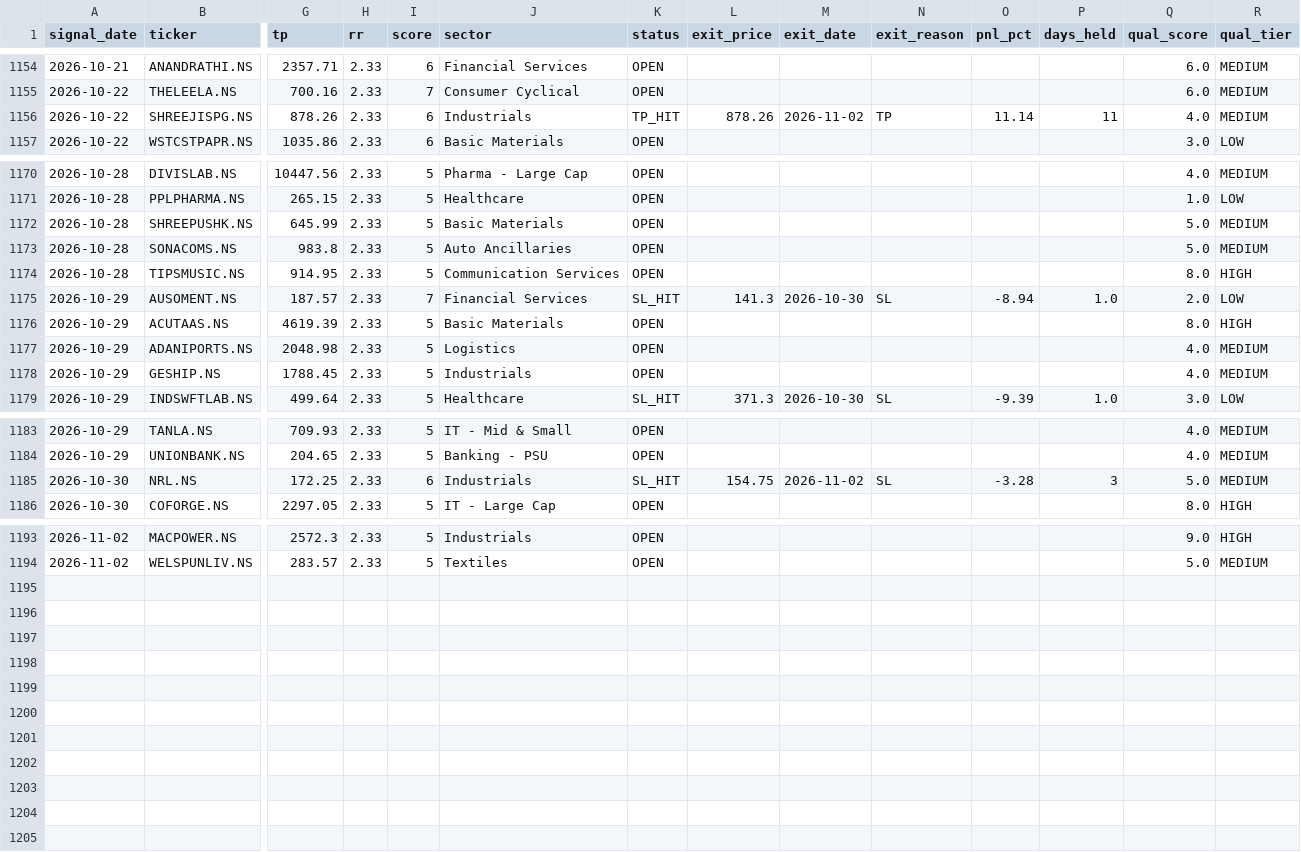
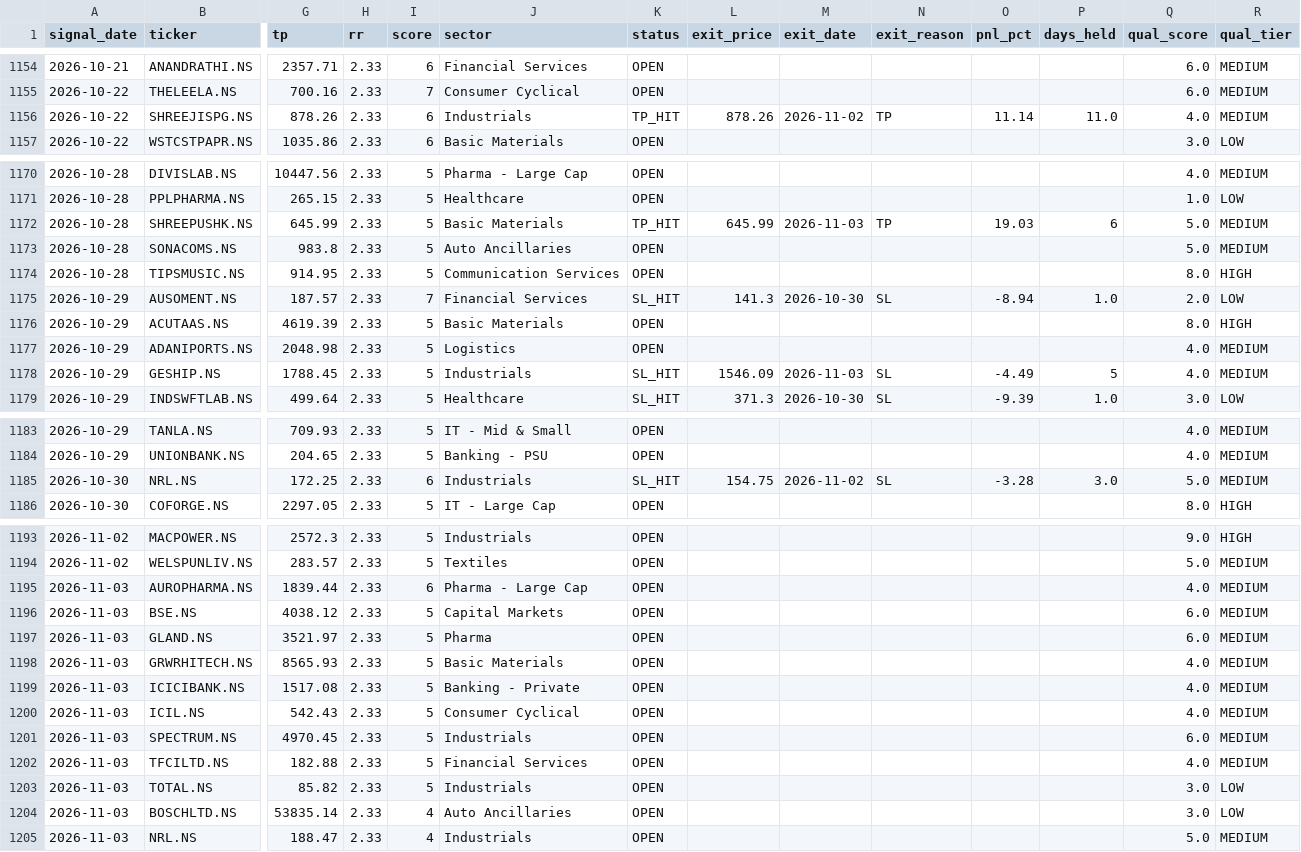
Before and after one commit to Tilak004/quant_backtesting, a CSV file: logs/paper_trades.csv, drawn as a sheet; only a part is shown, gaps mark what is left out; rows hold the shown columns only; the diff names each change by its address in the sheet, - before the commit and + after, or states it on an @@ line.

```diff
--- a/logs/paper_trades.csv
+++ b/logs/paper_trades.csv
-P1156 (days_held): 11
+P1156 (days_held): 11.0
-K1172 (status): OPEN
+K1172 (status): TP_HIT
-L1172 (exit_price): (empty)
+L1172 (exit_price): 645.99
-M1172 (exit_date): (empty)
+M1172 (exit_date): 2026-11-03
-N1172 (exit_reason): (empty)
+N1172 (exit_reason): TP
-O1172 (pnl_pct): (empty)
+O1172 (pnl_pct): 19.03
-P1172 (days_held): (empty)
+P1172 (days_held): 6
-K1178 (status): OPEN
+K1178 (status): SL_HIT
-L1178 (exit_price): (empty)
+L1178 (exit_price): 1546.09
-M1178 (exit_date): (empty)
+M1178 (exit_date): 2026-11-03
-N1178 (exit_reason): (empty)
+N1178 (exit_reason): SL
-O1178 (pnl_pct): (empty)
+O1178 (pnl_pct): -4.49
-P1178 (days_held): (empty)
+P1178 (days_held): 5
-P1185 (days_held): 3
+P1185 (days_held): 3.0
+row 1195: 2026-11-03 | AUROPHARMA.NS | 1839.44 | 2.33 | 6 | Pharma - Large Cap | OPEN |  |  |  |  |  | 4.0 | MEDIUM
+row 1196: 2026-11-03 | BSE.NS | 4038.12 | 2.33 | 5 | Capital Markets | OPEN |  |  |  |  |  | 6.0 | MEDIUM
+row 1197: 2026-11-03 | GLAND.NS | 3521.97 | 2.33 | 5 | Pharma | OPEN |  |  |  |  |  | 6.0 | MEDIUM
+row 1198: 2026-11-03 | GRWRHITECH.NS | 8565.93 | 2.33 | 5 | Basic Materials | OPEN |  |  |  |  |  | 4.0 | MEDIUM
+row 1199: 2026-11-03 | ICICIBANK.NS | 1517.08 | 2.33 | 5 | Banking - Private | OPEN |  |  |  |  |  | 4.0 | MEDIUM
+row 1200: 2026-11-03 | ICIL.NS | 542.43 | 2.33 | 5 | Consumer Cyclical | OPEN |  |  |  |  |  | 4.0 | MEDIUM
+row 1201: 2026-11-03 | SPECTRUM.NS | 4970.45 | 2.33 | 5 | Industrials | OPEN |  |  |  |  |  | 6.0 | MEDIUM
+row 1202: 2026-11-03 | TFCILTD.NS | 182.88 | 2.33 | 5 | Financial Services | OPEN |  |  |  |  |  | 4.0 | MEDIUM
+row 1203: 2026-11-03 | TOTAL.NS | 85.82 | 2.33 | 5 | Industrials | OPEN |  |  |  |  |  | 3.0 | LOW
+row 1204: 2026-11-03 | BOSCHLTD.NS | 53835.14 | 2.33 | 4 | Auto Ancillaries | OPEN |  |  |  |  |  | 3.0 | LOW
+row 1205: 2026-11-03 | NRL.NS | 188.47 | 2.33 | 4 | Industrials | OPEN |  |  |  |  |  | 5.0 | MEDIUM
```
